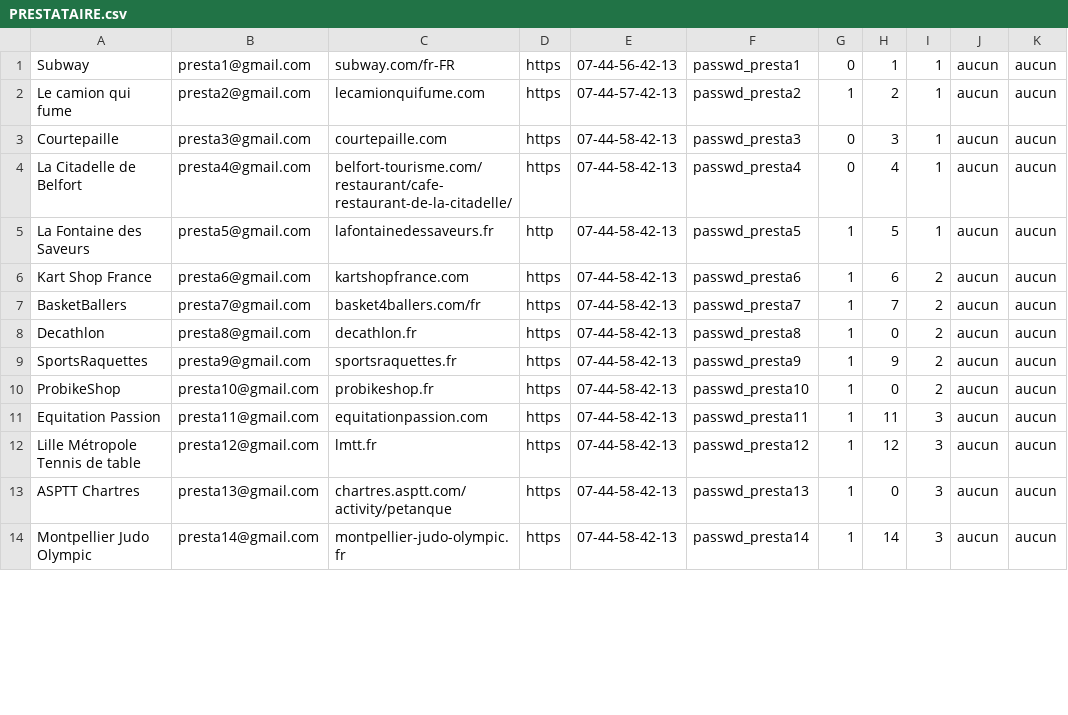
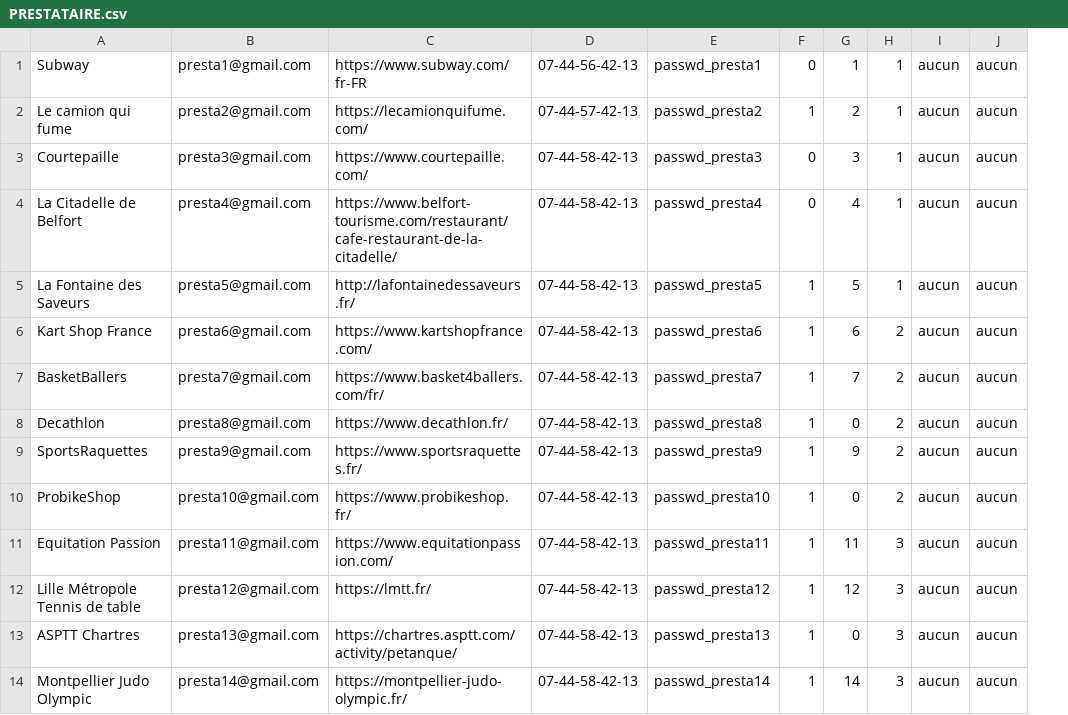
Before and after one commit to mcrayssac/SAE-S3, a CSV file: BDD/PRESTATAIRE.csv, drawn as a sheet; only a part is shown; removed rows and columns are numbered as before the commit, all else as after; the diff names each change by its address in the sheet, - before the commit and + after, or states it on an @@ line.

Commit message:
Finished replace prestataire https security

```diff
--- a/BDD/PRESTATAIRE.csv
+++ b/BDD/PRESTATAIRE.csv
-column C, rows 1-14: subway.com/fr-FR | lecamionquifume.com | courtepaille.com | belfort-tourisme.com/restaurant/cafe-restaurant-de-la-citadelle/ | lafontainedessaveurs.fr | kartshopfrance.com | basket4ballers.com/fr | decathlon.fr | sportsraquettes.fr | probikeshop.fr | equitationpassion.com | lmtt.fr | chartres.asptt.com/activity/petanque | montpellier-judo-olympic.fr
-column D, rows 1-14: https | https | https | https | http | https | https | https | https | https | https | https | https | https
+column C, rows 1-14: https://www.subway.com/fr-FR | https://lecamionquifume.com/ | https://www.courtepaille.com/ | https://www.belfort-tourisme.com/restaurant/cafe-restaurant-de-la-citadelle/ | http://lafontainedessaveurs.fr/ | https://www.kartshopfrance.com/ | https://www.basket4ballers.com/fr/ | https://www.decathlon.fr/ | https://www.sportsraquettes.fr/ | https://www.probikeshop.fr/ | https://www.equitationpassion.com/ | https://lmtt.fr/ | https://chartres.asptt.com/activity/petanque/ | https://montpellier-judo-olympic.fr/
```
Also changed, not shown: 9 other files.
